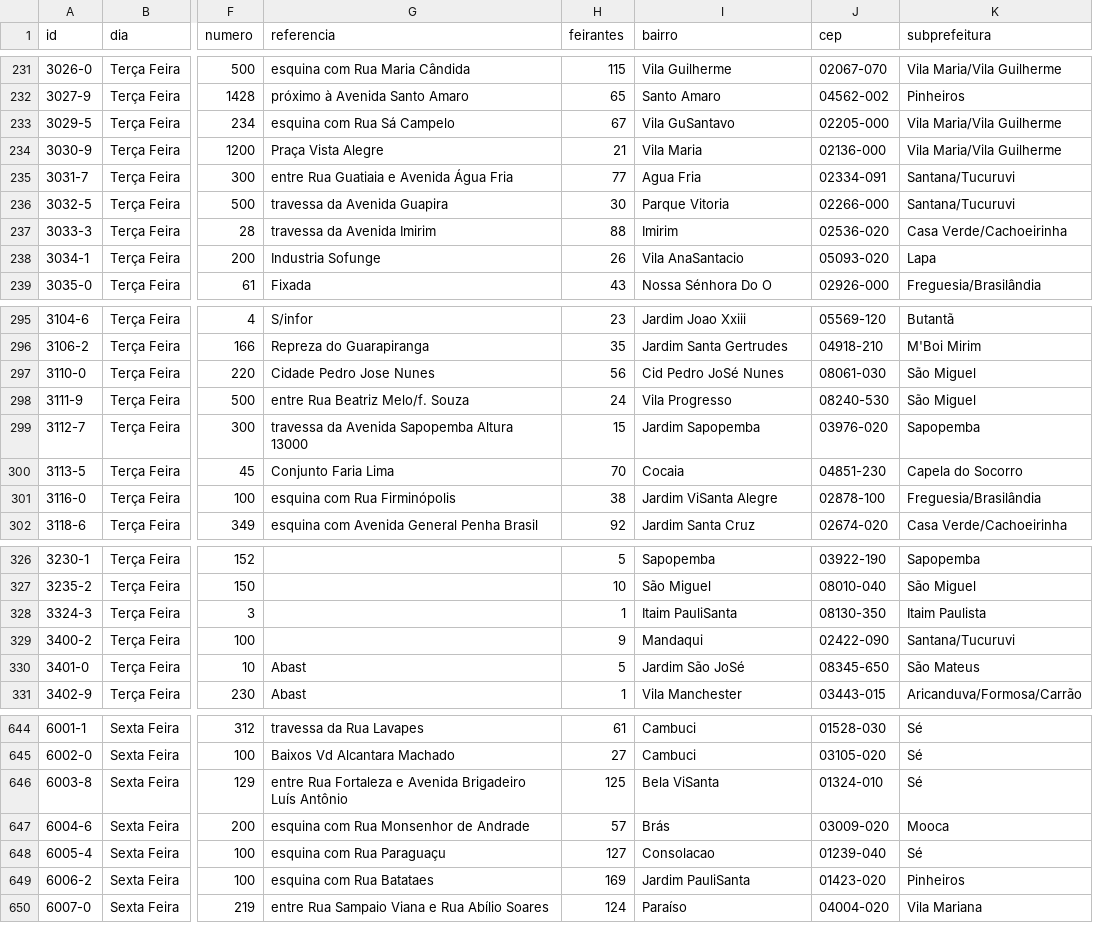
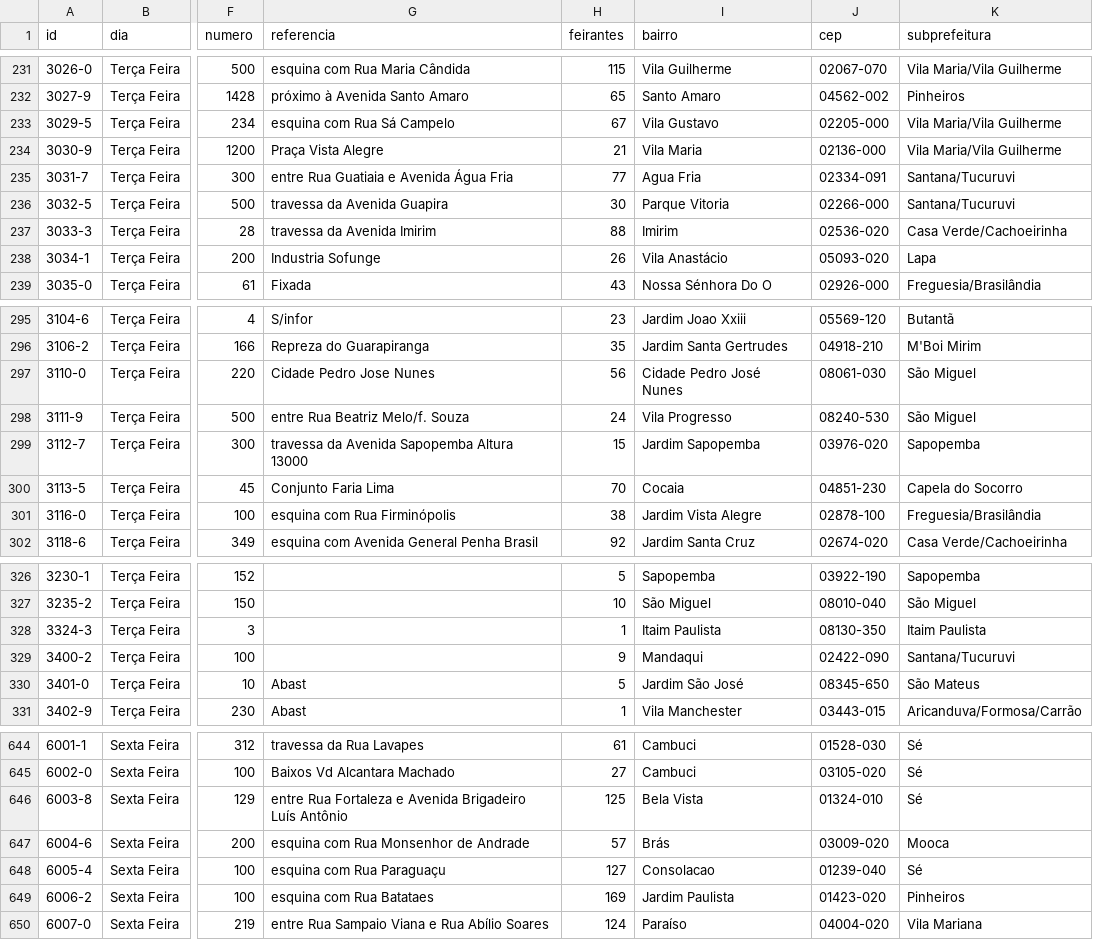
Before and after one commit to flpp-oliveira/feiras-livres-sp, a CSV file: data/feiras_geo.csv, drawn as a sheet; only a part is shown, gaps mark what is left out; the diff covers the shown part only; the diff names each change by its address in the sheet, - before the commit and + after, or states it on an @@ line.

Commit message:
Fix broken neighbourhood names, split pure functions into modules and add tests
- 71 fairs had neighbourhood names broken since the September regeneration
  ("Sta"/"Sto" expanded mid-word: "Jardim PauliSanta", "Bela ViSanta";
  "José" turned into "JoSé"). montar_base.py now fixes them on every run
  and stops on any new name that looks broken.
- Fair 1820-1 came from the spreadsheet as "DOMINGO" and was missing from
  the Sunday filter and from "Feiras hoje" on Sundays. Day and category are
  now matched case- and accent-insensitively, and unknown values stop the
  build.
- Text, fair data, distance and search functions moved to site/js/ as ES
  modules; app.js loads them. Search precomputes normalized text once
  (same results on 5,526 queries, about 3x faster).
- testes/: node --test unit tests for the functions and the data, and a
  Playwright run of the site on a simulated Android and iPhone.

```diff
--- a/data/feiras_geo.csv
+++ b/data/feiras_geo.csv
-I233 (bairro): Vila GuSantavo
+I233 (bairro): Vila Gustavo
-I238 (bairro): Vila AnaSantacio
+I238 (bairro): Vila Anastácio
-I297 (bairro): Cid Pedro JoSé Nunes
+I297 (bairro): Cidade Pedro José Nunes
-I301 (bairro): Jardim ViSanta Alegre
+I301 (bairro): Jardim Vista Alegre
-I328 (bairro): Itaim PauliSanta
+I328 (bairro): Itaim Paulista
-I330 (bairro): Jardim São JoSé
+I330 (bairro): Jardim São José
-I646 (bairro): Bela ViSanta
+I646 (bairro): Bela Vista
-I649 (bairro): Jardim PauliSanta
+I649 (bairro): Jardim Paulista
```
Also changed, not shown: 64 edited cells elsewhere in this file, 15 other files.
